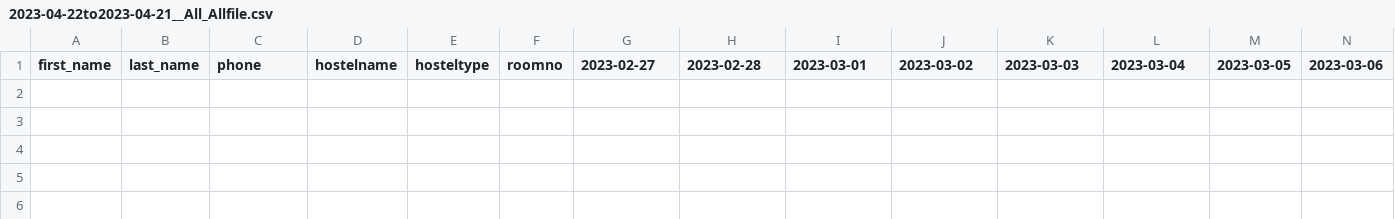
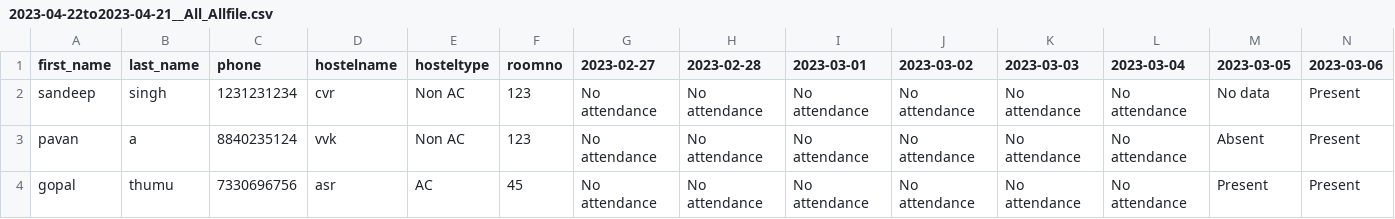
Before and after one commit to pavan-atchutha/face-recognition, a CSV file: media/attendance_documents/2023-04-22to2023-04-21__All_Allfile.csv, drawn as a sheet; only a part is shown; rows hold the shown columns only; the diff names each change by its address in the sheet, - before the commit and + after, or states it on an @@ line.

```diff
--- a/media/attendance_documents/2023-04-22to2023-04-21__All_Allfile.csv
+++ b/media/attendance_documents/2023-04-22to2023-04-21__All_Allfile.csv
+row 2: sandeep | singh | 1231231234 | cvr | Non AC | 123 | No attendance | No attendance | No attendance | No attendance | No attendance | No attendance | No data | Present
+row 3: pavan | a | 8840235124 | vvk | Non AC | 123 | No attendance | No attendance | No attendance | No attendance | No attendance | No attendance | Absent | Present
+row 4: gopal | thumu | 7330696756 | asr | AC | 45 | No attendance | No attendance | No attendance | No attendance | No attendance | No attendance | Present | Present
```
Also changed, not shown: 16 other files.
